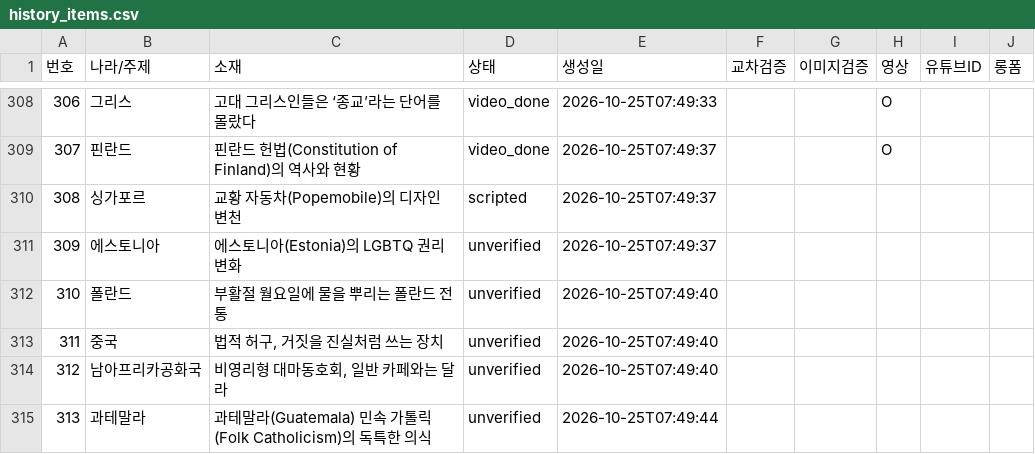
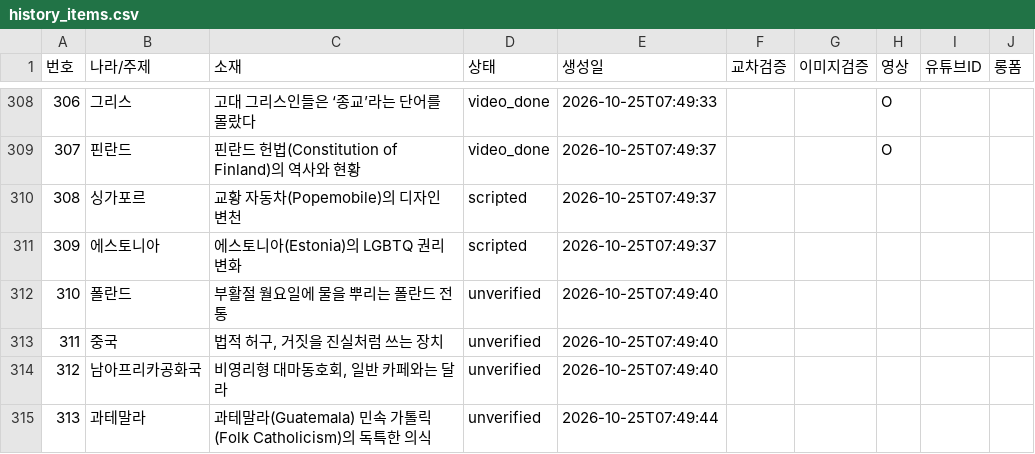
Before and after one commit to gonmau/shorts, a CSV file: history_items.csv, drawn as a sheet; only a part is shown, gaps mark what is left out.

Commit message:
chore: run history [skip ci]

```diff
--- a/history_items.csv
+++ b/history_items.csv
@@ -310,3 +310,3 @@
 308,싱가포르,교황 자동차(Popemobile)의 디자인 변천,scripted,2026-10-25T07:49:37,,,,,
-309,에스토니아,에스토니아(Estonia)의 LGBTQ 권리 변화,unverified,2026-10-25T07:49:37,,,,,
+309,에스토니아,에스토니아(Estonia)의 LGBTQ 권리 변화,scripted,2026-10-25T07:49:37,,,,,
 310,폴란드,부활절 월요일에 물을 뿌리는 폴란드 전통,unverified,2026-10-25T07:49:40,,,,,
```
Also changed, not shown: 2 other files.
